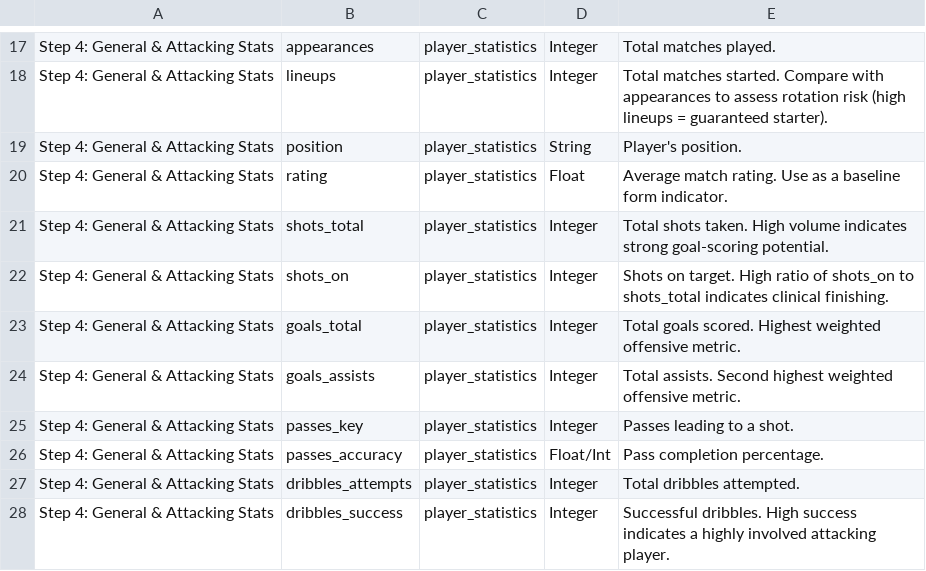
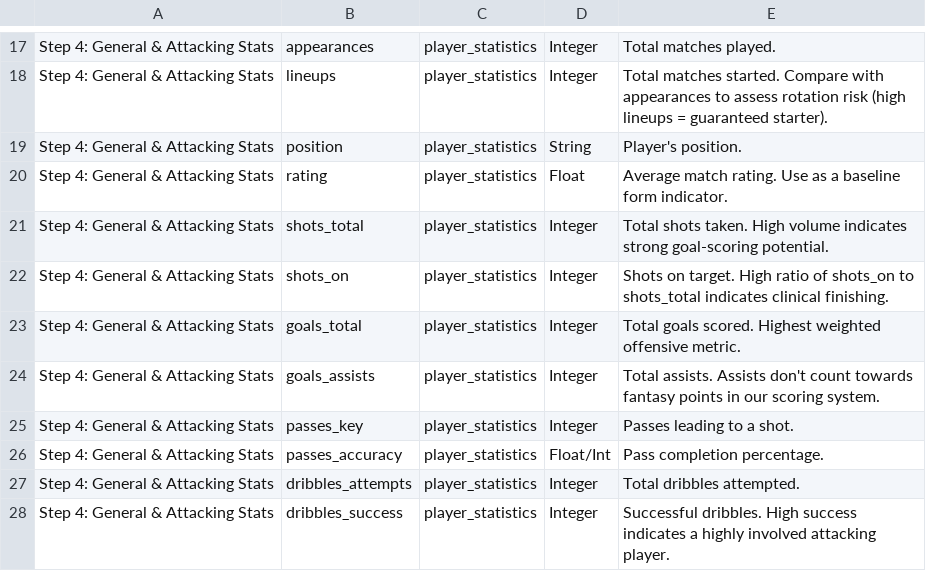
Before and after one commit to Kingst28/farpost-lineup-recommender, a CSV file: farpost_data_dictionary.csv, drawn as a sheet; only a part is shown, gaps mark what is left out.

Commit message:
update

```diff
--- a/farpost_data_dictionary.csv
+++ b/farpost_data_dictionary.csv
@@ -23,3 +23,3 @@ Step 4: General & Attacking Stats,shots_on,player_statistics,Integer,Shots on ta
 Step 4: General & Attacking Stats,goals_total,player_statistics,Integer,Total goals scored. Highest weighted offensive metric.
-Step 4: General & Attacking Stats,goals_assists,player_statistics,Integer,Total assists. Second highest weighted offensive metric.
+Step 4: General & Attacking Stats,goals_assists,player_statistics,Integer,Total assists. Assists don't count towards fantasy points in our scoring system.
 Step 4: General & Attacking Stats,passes_key,player_statistics,Integer,Passes leading to a shot.
```
